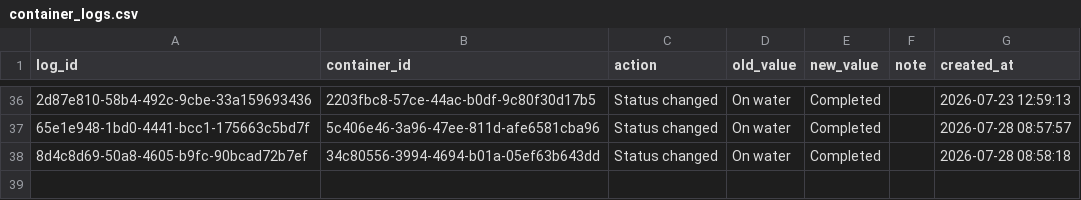
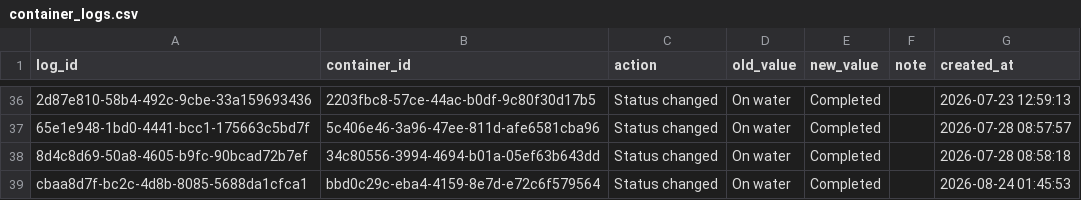
Before and after one commit to Pdvgpc/Container-Tracker-GPC, a CSV file: data/container_logs.csv, drawn as a sheet; only a part is shown, gaps mark what is left out; the diff names each change by its address in the sheet, - before the commit and + after, or states it on an @@ line.

Commit message:
Update container logs

```diff
--- a/data/container_logs.csv
+++ b/data/container_logs.csv
+row 39: cbaa8d7f-bc2c-4d8b-8085-5688da1cfca1 | bbd0c29c-eba4-4159-8e7d-e72c6f579564 | Status changed | On water | Completed |  | 2026-08-24 01:45:53
```
